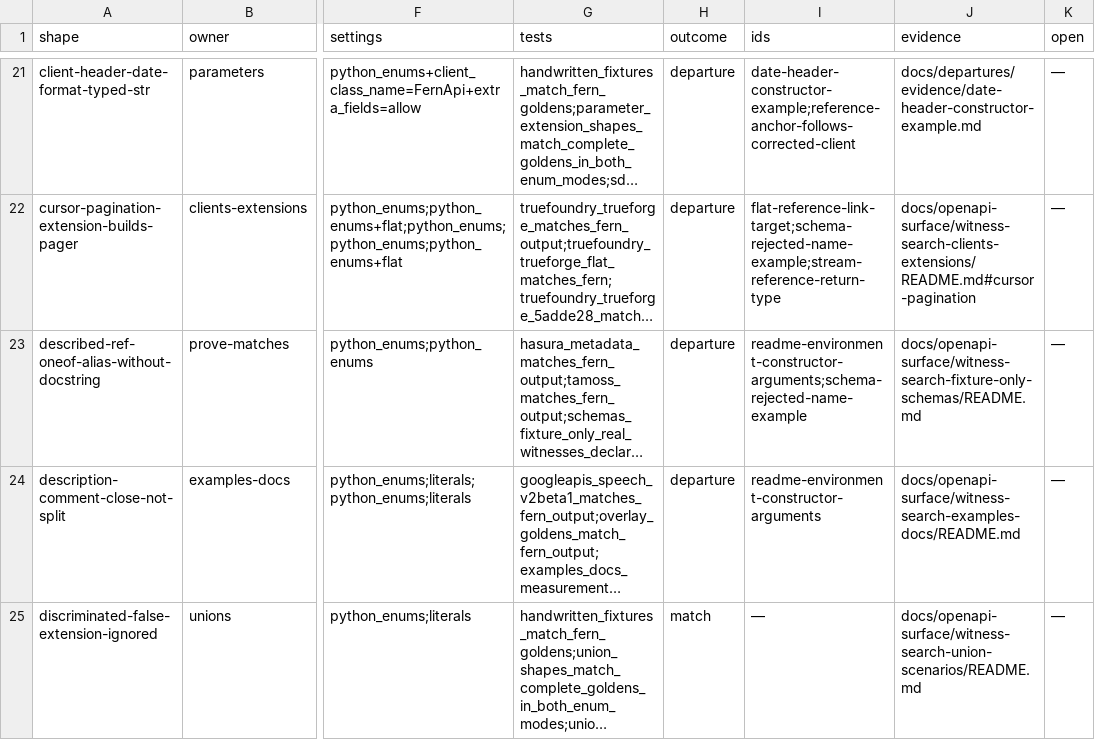
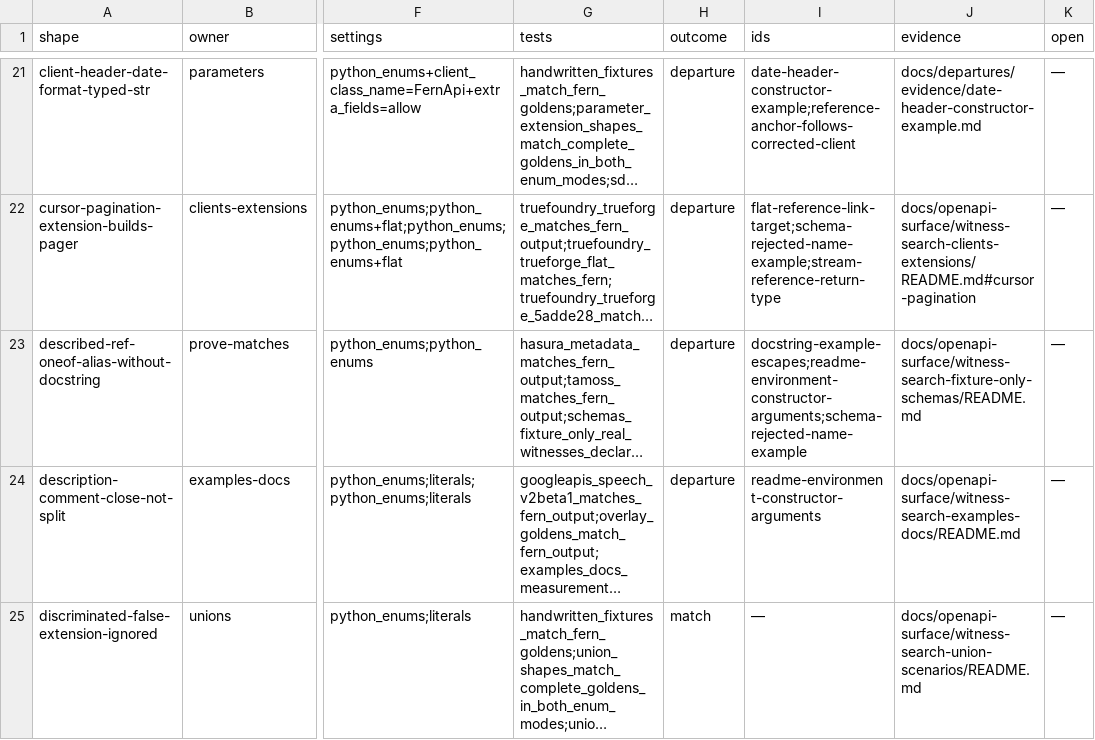
Before and after one commit to nickderobertis/crozier, a TSV file: docs/openapi-surface/scenario-proof-index.tsv, drawn as a sheet; only a part is shown, gaps mark what is left out; long unchanged cells end in …; the diff covers the shown part only; the diff names each change by its address in the sheet, - before the commit and + after, or states it on an @@ line.

```diff
--- a/docs/openapi-surface/scenario-proof-index.tsv
+++ b/docs/openapi-surface/scenario-proof-index.tsv
-I23 (ids): readme-environment-constructor-arguments;schema-rejected-name-example
+I23 (ids): docstring-example-escapes;readme-environment-constructor-arguments;schema-rejected-name-example
```
Also changed, not shown: 4 edited cells elsewhere in this file, 7 other files.
